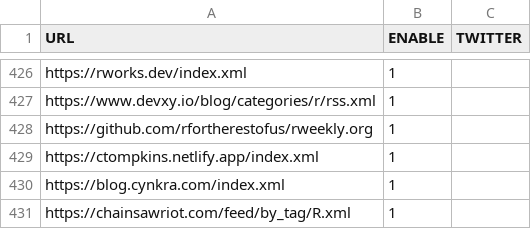
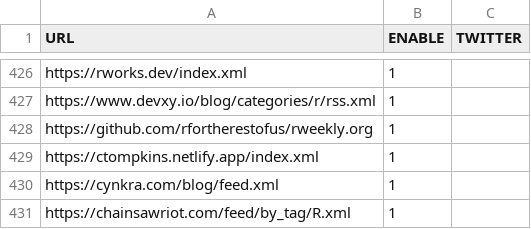
Before and after one commit to smach/rweekly.org, a CSV file: rss_feeds.csv, drawn as a sheet; only a part is shown, gaps mark what is left out.

Commit message:
Update cynkra's RSS feed (#1810)
Co-authored-by: Jonathan Carroll <github@jcarroll.com.au>

```diff
--- a/rss_feeds.csv
+++ b/rss_feeds.csv
@@ -429,3 +429,3 @@
 "https://ctompkins.netlify.app/index.xml", 1, ""
-"https://blog.cynkra.com/index.xml", 1, ""
+"https://cynkra.com/blog/feed.xml", 1, ""
 "https://chainsawriot.com/feed/by_tag/R.xml", 1, ""
```
